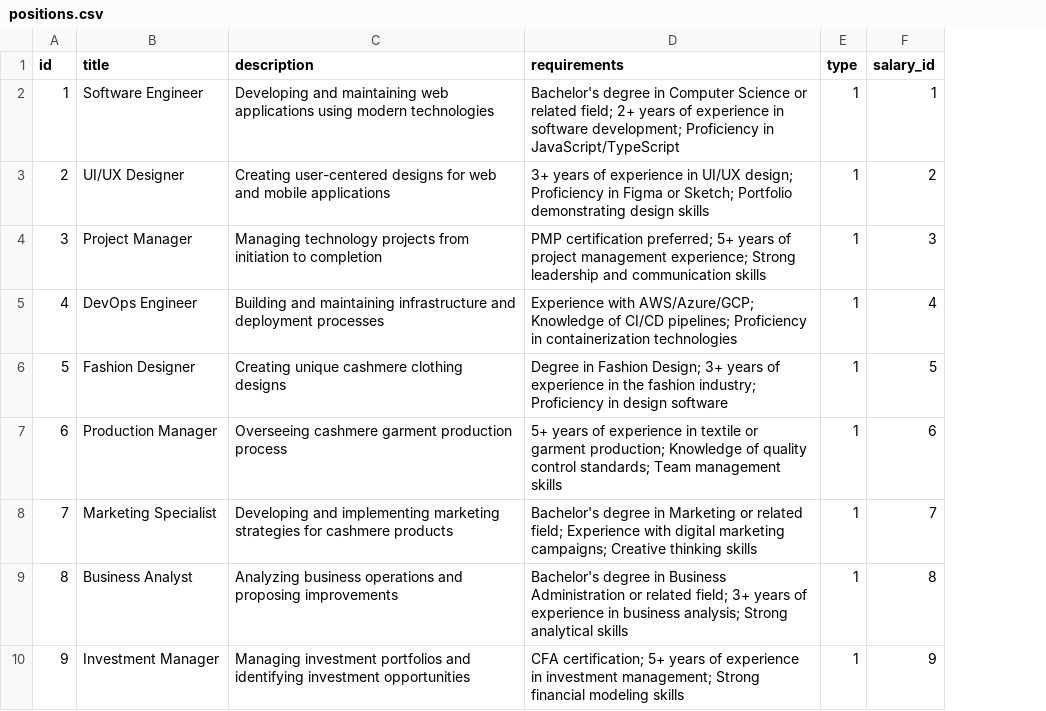
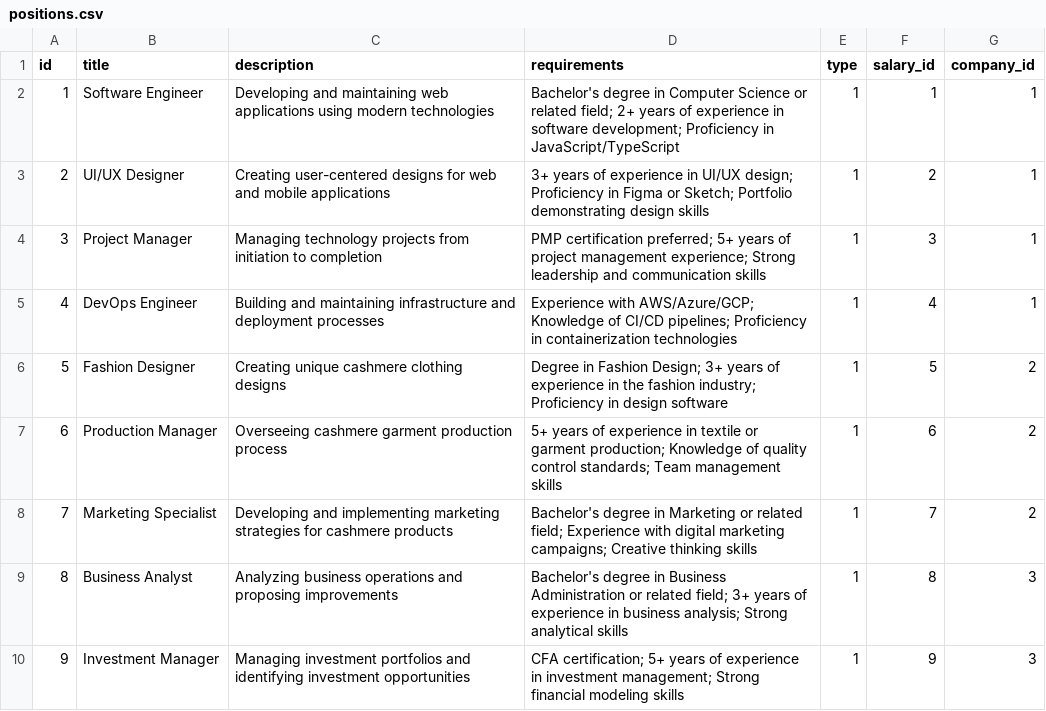
Before and after one commit to kamikaze0612/lambda-demo, a CSV file: apps/backend/lambda/src/scripts/positions.csv, drawn as a sheet; only a part is shown; the diff names each change by its address in the sheet, - before the commit and + after, or states it on an @@ line.

```diff
--- a/apps/backend/lambda/src/scripts/positions.csv
+++ b/apps/backend/lambda/src/scripts/positions.csv
+column G (company_id), rows 2-10: 1 | 1 | 1 | 1 | 2 | 2 | 2 | 3 | 3
```
Also changed, not shown: 38 other files.
